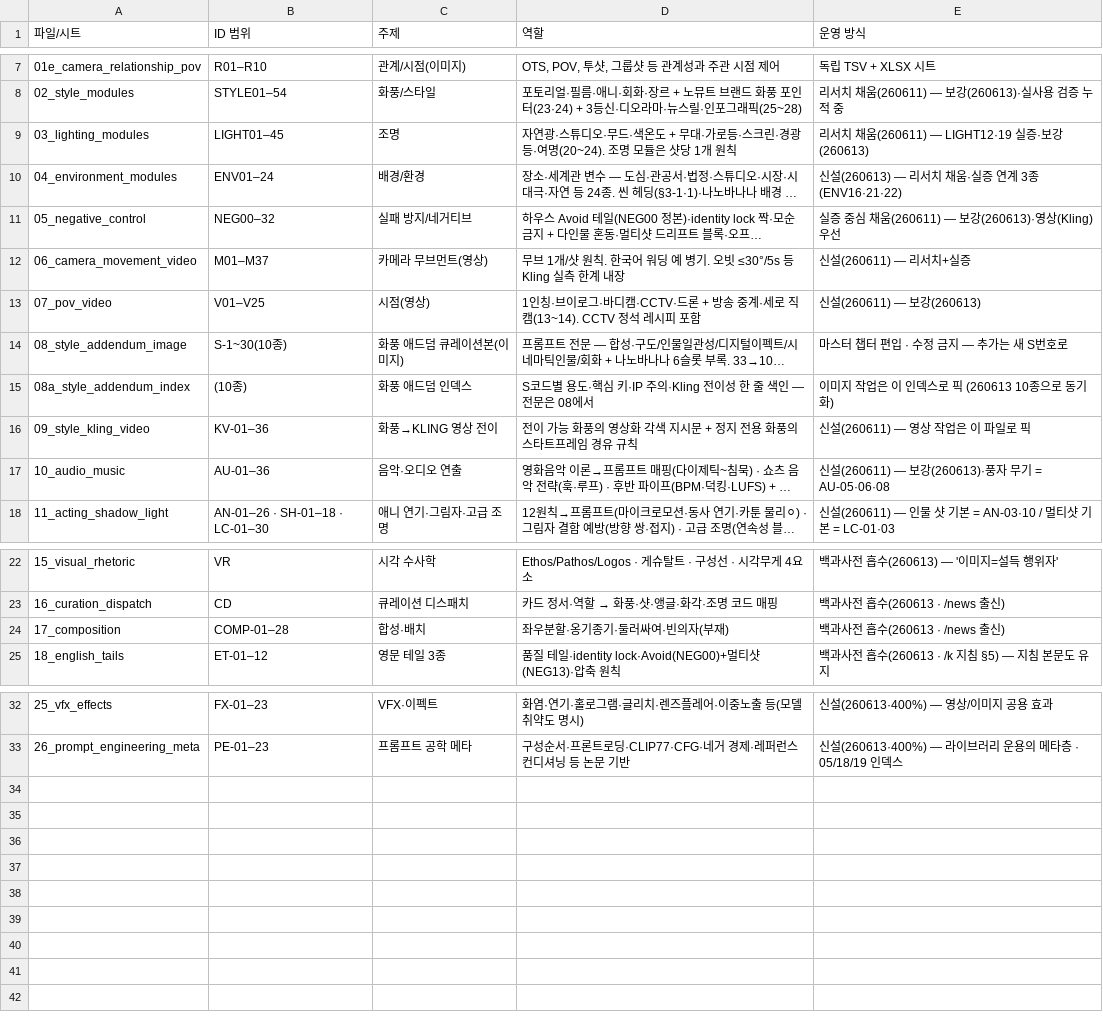
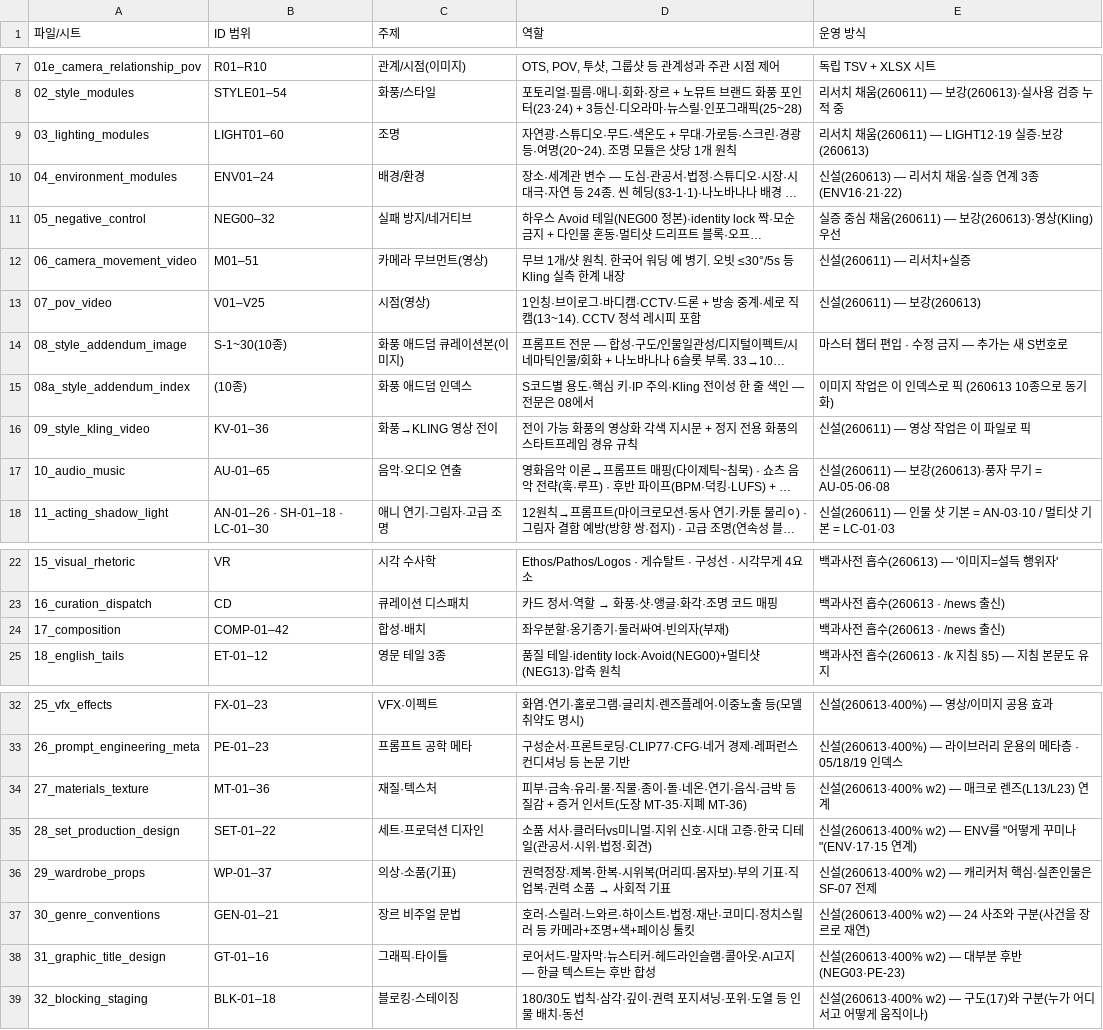
Before and after one commit to muteno/nomute-editor, a TSV file: apps/k/library/00_module_index.tsv, drawn as a sheet; only a part is shown, gaps mark what is left out; long unchanged cells end in …; the diff names each change by its address in the sheet, - before the commit and + after, or states it on an @@ line.

```diff
--- a/apps/k/library/00_module_index.tsv
+++ b/apps/k/library/00_module_index.tsv
-B9 (ID 범위): LIGHT01–45
+B9 (ID 범위): LIGHT01–60
-B12 (ID 범위): M01–M37
+B12 (ID 범위): M01–51
-B17 (ID 범위): AU-01–36
+B17 (ID 범위): AU-01–65
-B24 (ID 범위): COMP-01–28
+B24 (ID 범위): COMP-01–42
+row 34: 27_materials_texture | MT-01–36 | 재질·텍스처 | 피부·금속·유리·물·직물·종이·돌·네온·연기·음식·금박 등 질감 + 증거 인서트(도장 MT-35·지폐 MT-36) | 신설(260613·400% w2) — 매크로 렌즈(L13/L23) 연계
+row 35: 28_set_production_design | SET-01–22 | 세트·프로덕션 디자인 | 소품 서사·클러터vs미니멀·지위 신호·시대 고증·한국 디테일(관공서·시위·법정·회견) | 신설(260613·400% w2) — ENV를 "어떻게 꾸미나"(ENV·17·15 연계)
+row 36: 29_wardrobe_props | WP-01–37 | 의상·소품(기표) | 권력정장·제복·한복·시위복(머리띠·몸자보)·부의 기표·직업복·권력 소품 → 사회적 기표 | 신설(260613·400% w2) — 캐리커처 핵심·실존인물은 SF-07 전제
+row 37: 30_genre_conventions | GEN-01–21 | 장르 비주얼 문법 | 호러·스릴러·느와르·하이스트·법정·재난·코미디·정치스릴러 등 카메라+조명+색+페이싱 툴킷 | 신설(260613·400% w2) — 24 사조와 구분(사건을 장르로 재연)
+row 38: 31_graphic_title_design | GT-01–16 | 그래픽·타이틀 | 로어서드·말자막·뉴스티커·헤드라인슬램·콜아웃·AI고지 — 한글 텍스트는 후반 합성 | 신설(260613·400% w2) — 대부분 후반(NEG03·PE-23)
+row 39: 32_blocking_staging | BLK-01–18 | 블로킹·스테이징 | 180/30도 법칙·삼각·깊이·권력 포지셔닝·포위·도열 등 인물 배치·동선 | 신설(260613·400% w2) — 구도(17)와 구분(누가 어디 서고 어떻게 움직이나)
```
Also changed, not shown: apps/k/library/17_composition.tsv, 11 other files.
